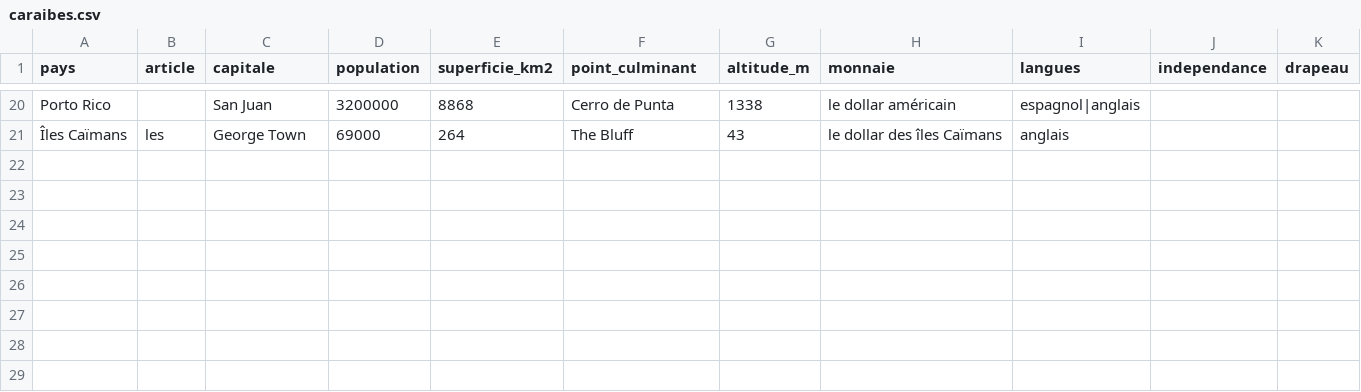
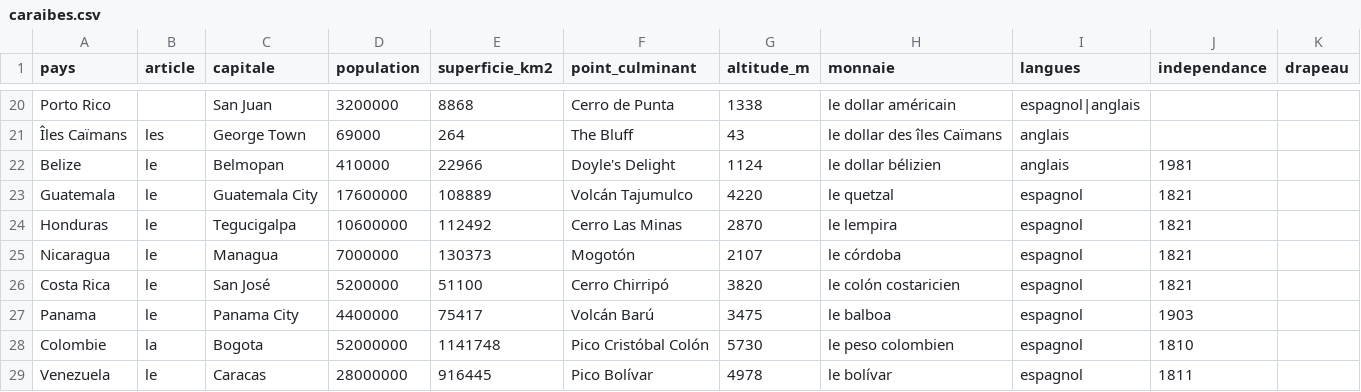
Before and after one commit to lom2gwada/quiz-forge, a CSV file: scripts/quiz-gen/caraibes.csv, drawn as a sheet; only a part is shown, gaps mark what is left out.

```diff
--- a/scripts/quiz-gen/caraibes.csv
+++ b/scripts/quiz-gen/caraibes.csv
@@ -21 +21,9 @@ Porto Rico;;San Juan;3200000;8868;Cerro de Punta;1338;le dollar américain;espag
 Îles Caïmans;les;George Town;69000;264;The Bluff;43;le dollar des îles Caïmans;anglais;;
+Belize;le;Belmopan;410000;22966;Doyle's Delight;1124;le dollar bélizien;anglais;1981;
+Guatemala;le;Guatemala City;17600000;108889;Volcán Tajumulco;4220;le quetzal;espagnol;1821;
+Honduras;le;Tegucigalpa;10600000;112492;Cerro Las Minas;2870;le lempira;espagnol;1821;
+Nicaragua;le;Managua;7000000;130373;Mogotón;2107;le córdoba;espagnol;1821;
+Costa Rica;le;San José;5200000;51100;Cerro Chirripó;3820;le colón costaricien;espagnol;1821;
+Panama;le;Panama City;4400000;75417;Volcán Barú;3475;le balboa;espagnol;1903;
+Colombie;la;Bogota;52000000;1141748;Pico Cristóbal Colón;5730;le peso colombien;espagnol;1810;
+Venezuela;le;Caracas;28000000;916445;Pico Bolívar;4978;le bolívar;espagnol;1811;
```
Also changed, not shown: 3 other files.
